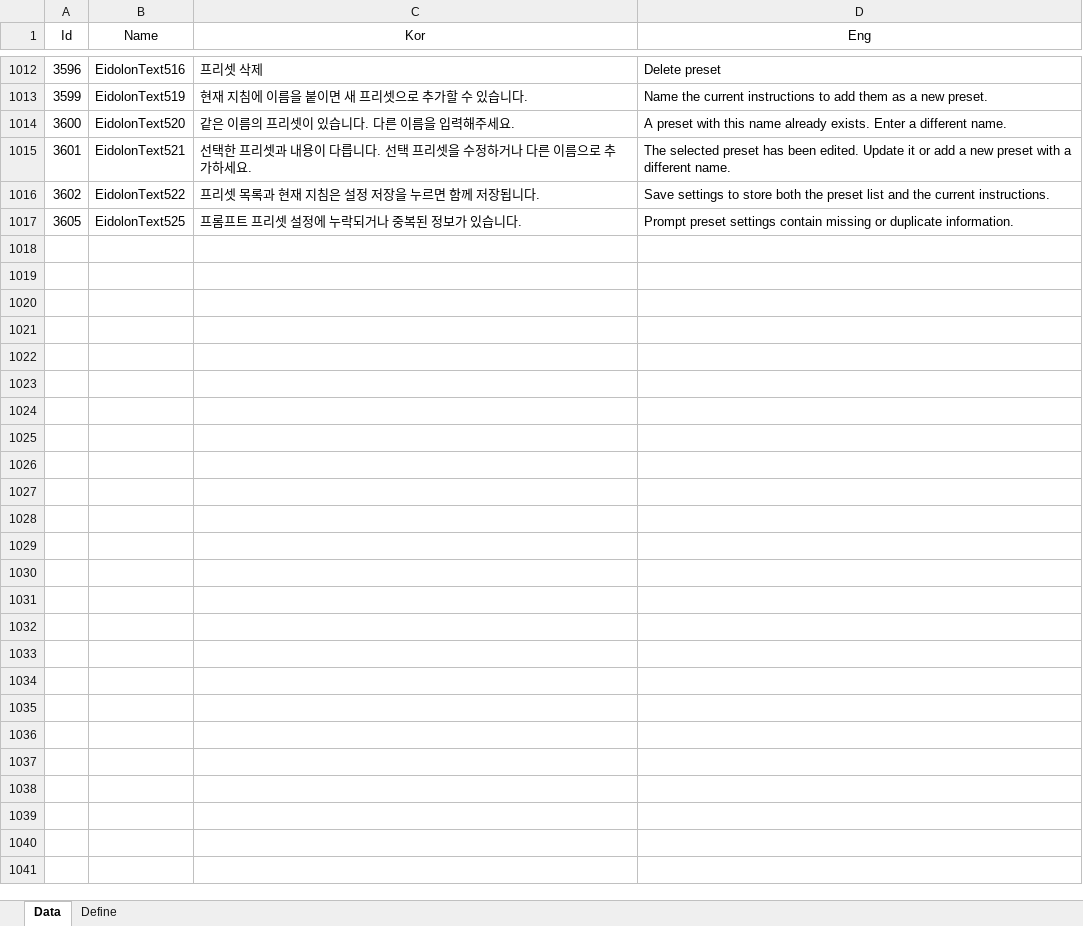
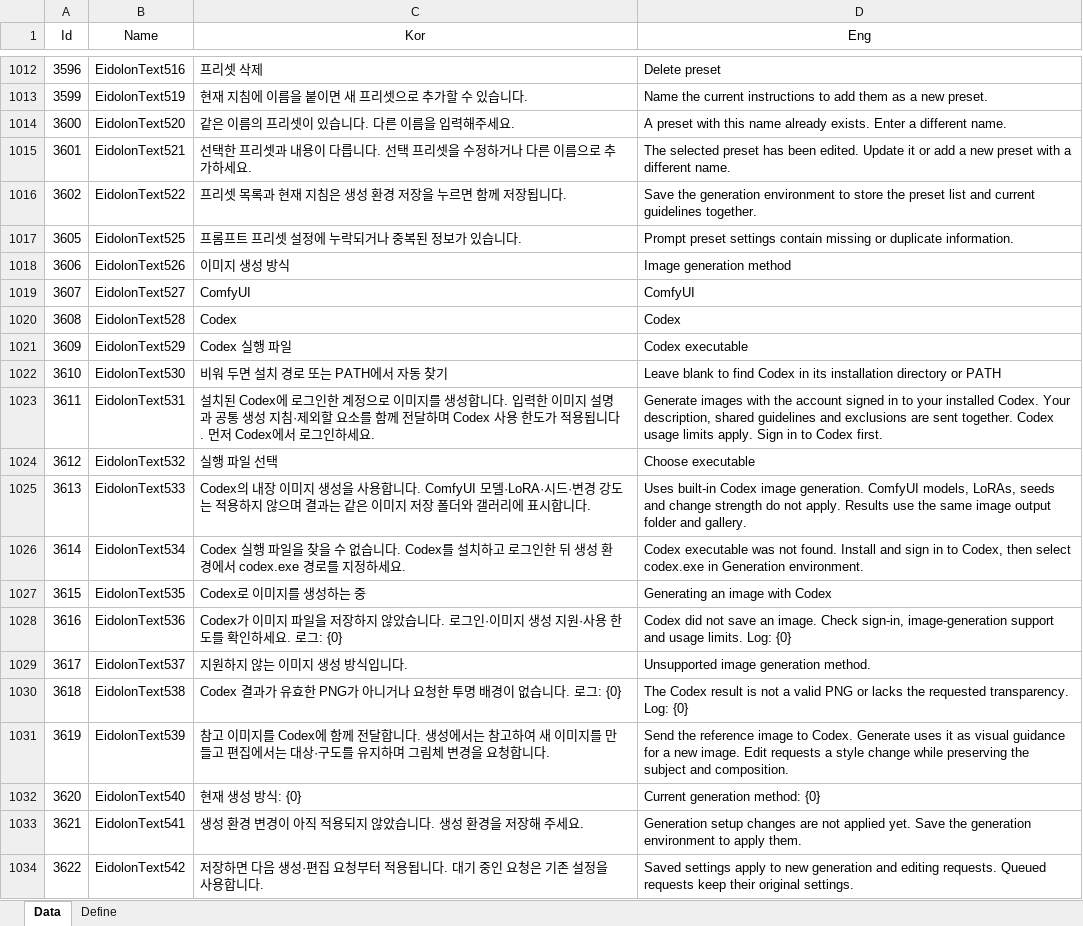
Before and after one commit to EomTaeWook/Eidolon, an Excel workbook: Excel/String.xlsx, sheet Data, drawn as a sheet; only a part is shown, gaps mark what is left out; values as stored, in another font and other column widths than the file's, no borders; the diff covers the shown part only; the diff names each change by its address in the sheet, - before the commit and + after, or states it on an @@ line.

Commit message:
Codex 이미지 생성과 생성 환경 UI 및 학습 데이터 자동 준비 개선

```diff
--- a/Excel/String.xlsx (sheet Data)
+++ b/Excel/String.xlsx (sheet Data)
-C1016 (Kor): 프리셋 목록과 현재 지침은 설정 저장을 누르면 함께 저장됩니다.
+C1016 (Kor): 프리셋 목록과 현재 지침은 생성 환경 저장을 누르면 함께 저장됩니다.
-D1016 (Eng): Save settings to store both the preset list and the current instructions.
+D1016 (Eng): Save the generation environment to store the preset list and current guidelines together.
+row 1018: 3606 | EidolonText526 | 이미지 생성 방식 | Image generation method
+row 1019: 3607 | EidolonText527 | ComfyUI | ComfyUI
+row 1020: 3608 | EidolonText528 | Codex | Codex
+row 1021: 3609 | EidolonText529 | Codex 실행 파일 | Codex executable
+row 1022: 3610 | EidolonText530 | 비워 두면 설치 경로 또는 PATH에서 자동 찾기 | Leave blank to find Codex in its installation directory or PATH
+row 1023: 3611 | EidolonText531 | 설치된 Codex에 로그인한 계정으로 이미지를 생성합니다. 입력한 이미지 설명과 공통 생성 지침·제외할 요소를 함께 전달하며 Codex 사용 한도가 적용됩니다. 먼저 Codex에서 로그인하세요. | Generate images with the account signed in to your installed Codex. Your description, shared guidelines and exclusions are sent together. Codex usage limits apply. Sign in to Codex first.
+row 1024: 3612 | EidolonText532 | 실행 파일 선택 | Choose executable
+row 1025: 3613 | EidolonText533 | Codex의 내장 이미지 생성을 사용합니다. ComfyUI 모델·LoRA·시드·변경 강도는 적용하지 않으며 결과는 같은 이미지 저장 폴더와 갤러리에 표시합니다. | Uses built-in Codex image generation. ComfyUI models, LoRAs, seeds and change strength do not apply. Results use the same image output folder and gallery.
+row 1026: 3614 | EidolonText534 | Codex 실행 파일을 찾을 수 없습니다. Codex를 설치하고 로그인한 뒤 생성 환경에서 codex.exe 경로를 지정하세요. | Codex executable was not found. Install and sign in to Codex, then select codex.exe in Generation environment.
+row 1027: 3615 | EidolonText535 | Codex로 이미지를 생성하는 중 | Generating an image with Codex
+row 1028: 3616 | EidolonText536 | Codex가 이미지 파일을 저장하지 않았습니다. 로그인·이미지 생성 지원·사용 한도를 확인하세요. 로그: {0} | Codex did not save an image. Check sign-in, image-generation support and usage limits. Log: {0}
+row 1029: 3617 | EidolonText537 | 지원하지 않는 이미지 생성 방식입니다. | Unsupported image generation method.
+row 1030: 3618 | EidolonText538 | Codex 결과가 유효한 PNG가 아니거나 요청한 투명 배경이 없습니다. 로그: {0} | The Codex result is not a valid PNG or lacks the requested transparency. Log: {0}
+row 1031: 3619 | EidolonText539 | 참고 이미지를 Codex에 함께 전달합니다. 생성에서는 참고하여 새 이미지를 만들고 편집에서는 대상·구도를 유지하며 그림체 변경을 요청합니다. | Send the reference image to Codex. Generate uses it as visual guidance for a new image. Edit requests a style change while preserving the subject and composition.
+row 1032: 3620 | EidolonText540 | 현재 생성 방식: {0} | Current generation method: {0}
+row 1033: 3621 | EidolonText541 | 생성 환경 변경이 아직 적용되지 않았습니다. 생성 환경을 저장해 주세요. | Generation setup changes are not applied yet. Save the generation environment to apply them.
+row 1034: 3622 | EidolonText542 | 저장하면 다음 생성·편집 요청부터 적용됩니다. 대기 중인 요청은 기존 설정을 사용합니다. | Saved settings apply to new generation and editing requests. Queued requests keep their original settings.
```
Also changed, not shown: 37 added rows and 34 edited cells elsewhere in this sheet, 58 other files.
